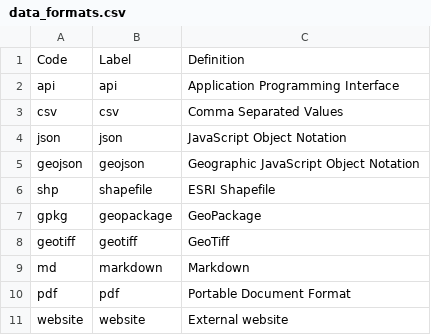
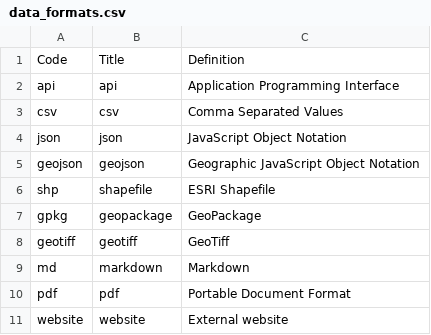
Before and after one commit to GFDRR/rdl-standard, a CSV file: codelists/open/data_formats.csv, drawn as a sheet.

```diff
--- a/codelists/open/data_formats.csv
+++ b/codelists/open/data_formats.csv
@@ -1,2 +1,2 @@
-Code,Label,Definition
+Code,Title,Definition
 api,api,Application Programming Interface
```
Also changed, not shown: 2 other files.
